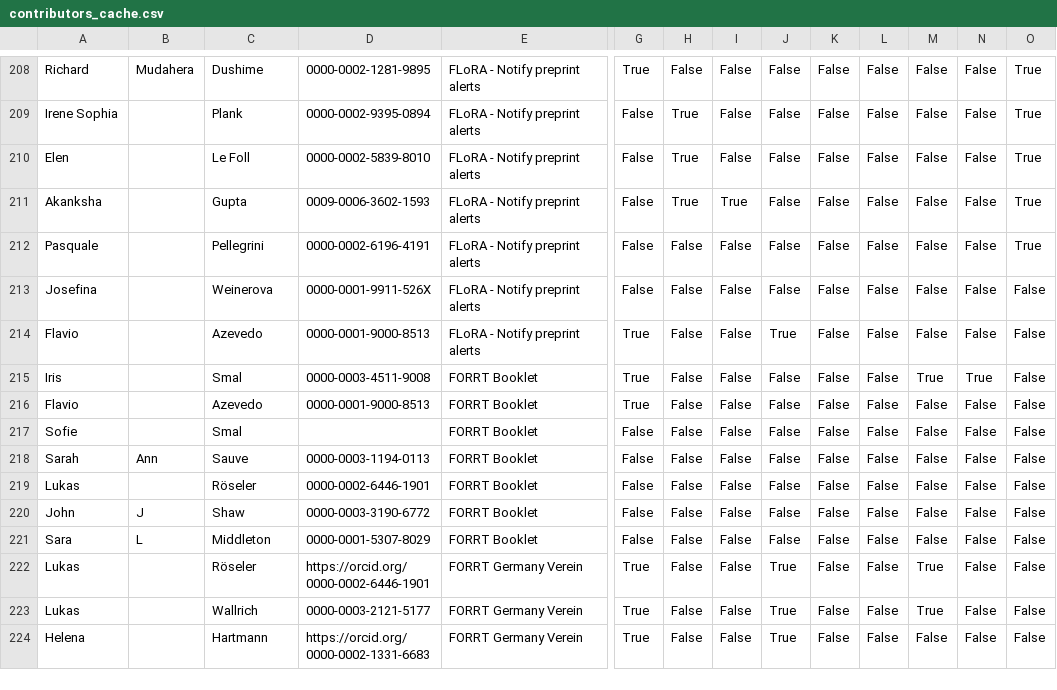
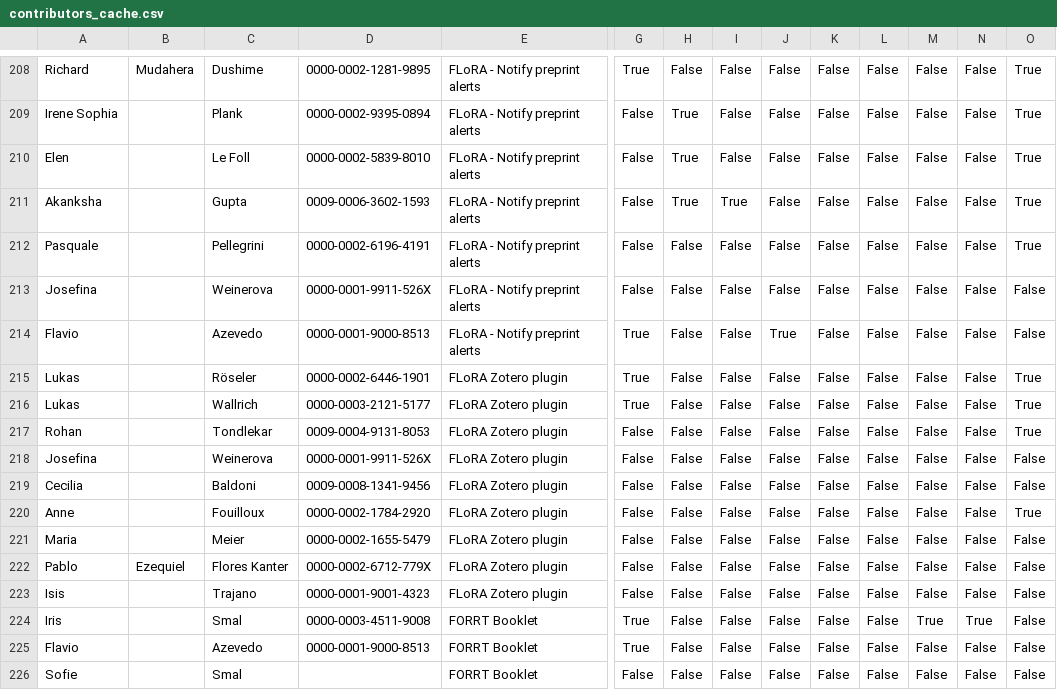
Before and after one commit to forrtproject/forrtproject.github.io, a CSV file: scripts/forrt_contribs/contributors_cache.csv, drawn as a sheet; only a part is shown, gaps mark what is left out; the shorter side is filled out with more unchanged rows; rows hold the shown columns only; the diff names each change by its address in the sheet, - before the commit and + after, or states it on an @@ line.

Commit message:
Update generated resources and data - 2026-03-04 23:51:22 UTC

```diff
--- a/scripts/forrt_contribs/contributors_cache.csv
+++ b/scripts/forrt_contribs/contributors_cache.csv
+row 215: Lukas |  | Röseler | 0000-0002-6446-1901 | FLoRA Zotero plugin | True | False | False | False | False | False | False | False | True
+row 216: Lukas |  | Wallrich | 0000-0003-2121-5177 | FLoRA Zotero plugin | True | False | False | False | False | False | False | False | True
+row 217: Rohan |  | Tondlekar | 0009-0004-9131-8053 | FLoRA Zotero plugin | False | False | False | False | False | False | False | False | True
+row 218: Josefina |  | Weinerova | 0000-0001-9911-526X | FLoRA Zotero plugin | False | False | False | False | False | False | False | False | False
+row 219: Cecilia |  | Baldoni | 0009-0008-1341-9456 | FLoRA Zotero plugin | False | False | False | False | False | False | False | False | False
+row 220: Anne |  | Fouilloux | 0000-0002-1784-2920 | FLoRA Zotero plugin | False | False | False | False | False | False | False | False | True
+row 221: Maria |  | Meier | 0000-0002-1655-5479 | FLoRA Zotero plugin | False | False | False | False | False | False | False | False | False
+row 222: Pablo | Ezequiel | Flores Kanter | 0000-0002-6712-779X | FLoRA Zotero plugin | False | False | False | False | False | False | False | False | False
+row 223: Isis |  | Trajano | 0000-0001-9001-4323 | FLoRA Zotero plugin | False | False | False | False | False | False | False | False | False
```
Also changed, not shown: 4 other files.
